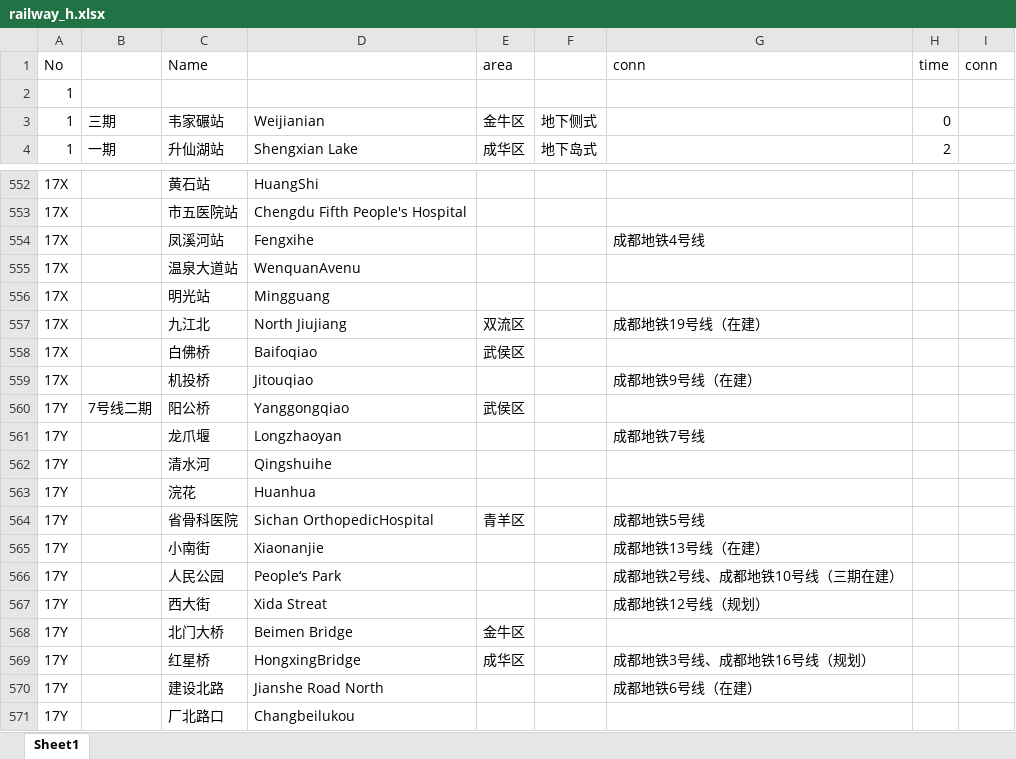
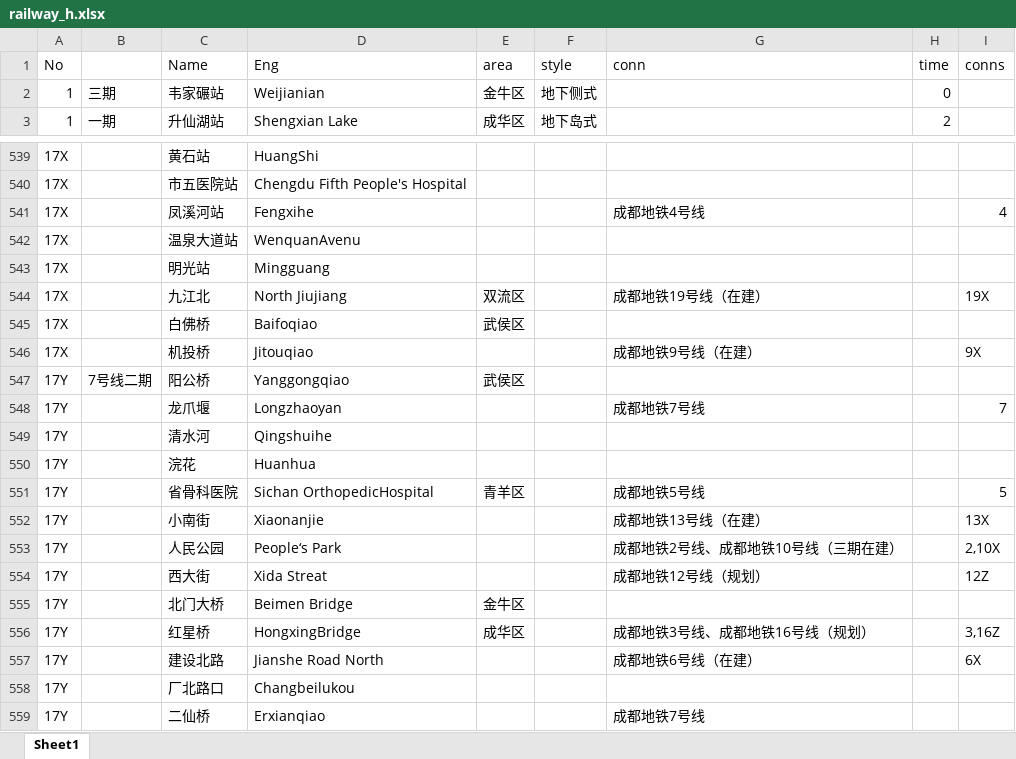
Before and after one commit to ieeeeee/Hi-English., an Excel workbook: railway_h.xlsx, sheet Sheet1, drawn as a sheet; only a part is shown, gaps mark what is left out; the shorter side is filled out with more unchanged rows; values as stored, in another font and other column widths than the file's, no borders; removed rows and columns are numbered as before the commit, all else as after; the diff covers the shown part only; the diff names each change by its address in the sheet, - before the commit and + after, or states it on an @@ line.

```diff
--- a/railway_h.xlsx (sheet Sheet1)
+++ b/railway_h.xlsx (sheet Sheet1)
-D1: (empty)
+D1: Eng
-F1: (empty)
+F1: style
-I1: conn
+I1: conns
-row 2: 1
-I541 (conns): (empty)
+I541 (conns): 4
-I544 (conns): (empty)
+I544 (conns): 19X
-I546 (conns): (empty)
+I546 (conns): 9X
-I548 (conns): (empty)
+I548 (conns): 7
-I551 (conns): (empty)
+I551 (conns): 5
-I552 (conns): (empty)
+I552 (conns): 13X
-I553 (conns): (empty)
+I553 (conns): 2,10X
-I554 (conns): (empty)
+I554 (conns): 12Z
-I556 (conns): (empty)
+I556 (conns): 3,16Z
-I557 (conns): (empty)
+I557 (conns): 6X
```
Also changed, not shown: 12 removed rows and 39 edited cells elsewhere in this sheet.
